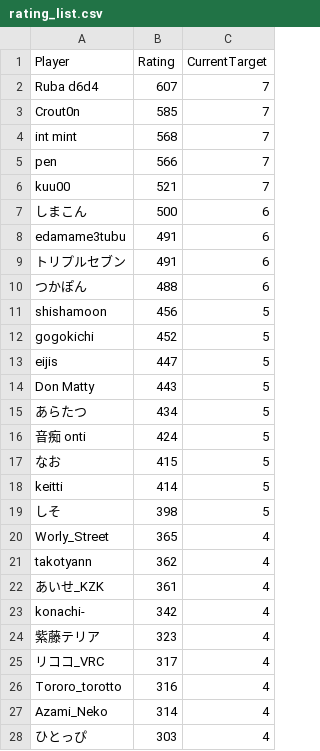
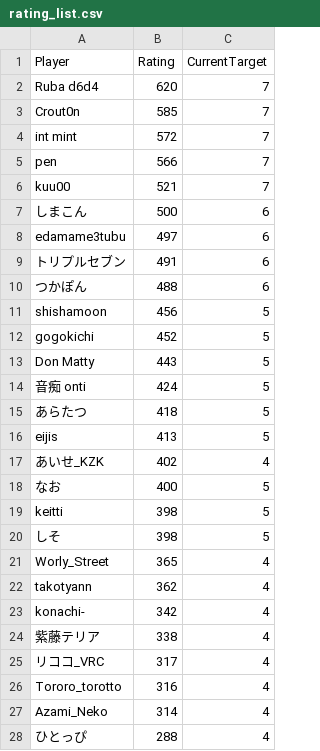
Before and after one commit to eijis-pan/CaromFargoRanking, a CSV file: src/CaromFargoRanking/data/rating_list.csv, drawn as a sheet; only a part is shown; the diff covers the shown part only.

Commit message:
GitHub Actions から差分を Push

```diff
--- a/src/CaromFargoRanking/data/rating_list.csv
+++ b/src/CaromFargoRanking/data/rating_list.csv
@@ -1,5 +1,5 @@
 "Player","Rating","CurrentTarget"
-"Ruba d6d4","607","7"
+"Ruba d6d4","620","7"
 "Crout0n","585","7"
-"int mint","568","7"
+"int mint","572","7"
 "pen","566","7"
@@ -7,3 +7,3 @@
 "しまこん","500","6"
-"edamame3tubu","491","6"
+"edamame3tubu","497","6"
 "トリプルセブン","491","6"
@@ -12,8 +12,9 @@
 "gogokichi","452","5"
-"eijis","447","5"
 "Don Matty","443","5"
-"あらたつ","434","5"
 "音痴 onti","424","5"
-"なお","415","5"
-"keitti","414","5"
+"あらたつ","418","5"
+"eijis","413","5"
+"あいせ_KZK","402","4"
+"なお","400","5"
+"keitti","398","5"
 "しそ","398","5"
@@ -21,5 +22,4 @@
 "takotyann","362","4"
-"あいせ_KZK","361","4"
 "konachi-","342","4"
-"紫藤テリア","323","4"
+"紫藤テリア","338","4"
 "リココ_VRC","317","4"
@@ -27,2 +27,2 @@
 "Azami_Neko","314","4"
-"ひとっぴ","303","4"
+"ひとっぴ","288","4"
```
Also changed, not shown: 1 edited cell elsewhere in this file.
